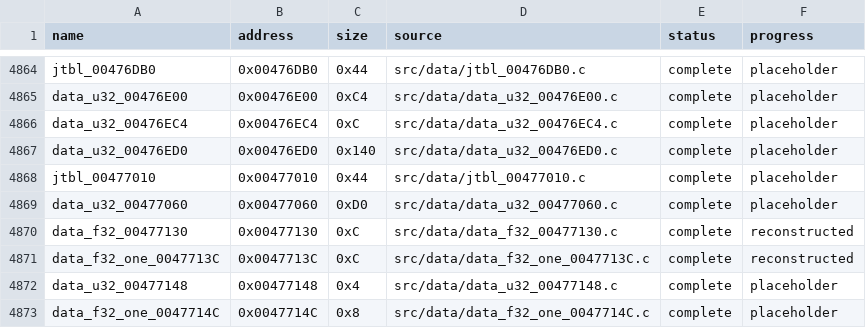
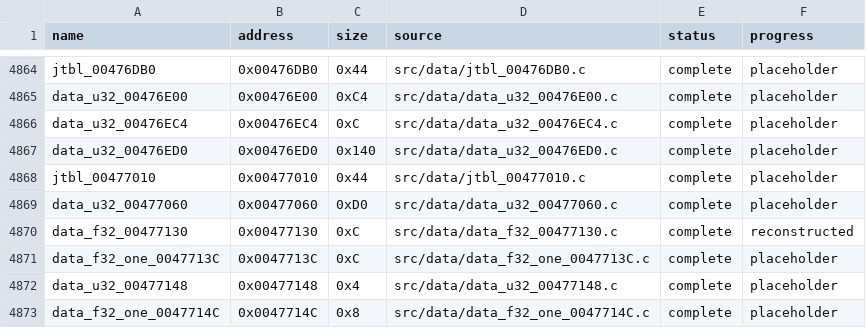
Before and after one commit to g-guthrie/mvc2-ps2-decomp, a CSV file: config/data_matches.csv, drawn as a sheet; only a part is shown, gaps mark what is left out.

Commit message:
Verify halfword copy and scalar table with selector credit correction

```diff
--- a/config/data_matches.csv
+++ b/config/data_matches.csv
@@ -4870,3 +4870,3 @@ data_u32_00477060,0x00477060,0xD0,src/data/data_u32_00477060.c,complete,placehol
 data_f32_00477130,0x00477130,0xC,src/data/data_f32_00477130.c,complete,reconstructed
-data_f32_one_0047713C,0x0047713C,0xC,src/data/data_f32_one_0047713C.c,complete,reconstructed
+data_f32_one_0047713C,0x0047713C,0xC,src/data/data_f32_one_0047713C.c,complete,placeholder
 data_u32_00477148,0x00477148,0x4,src/data/data_u32_00477148.c,complete,placeholder
```
Also changed, not shown: 6 other files.
